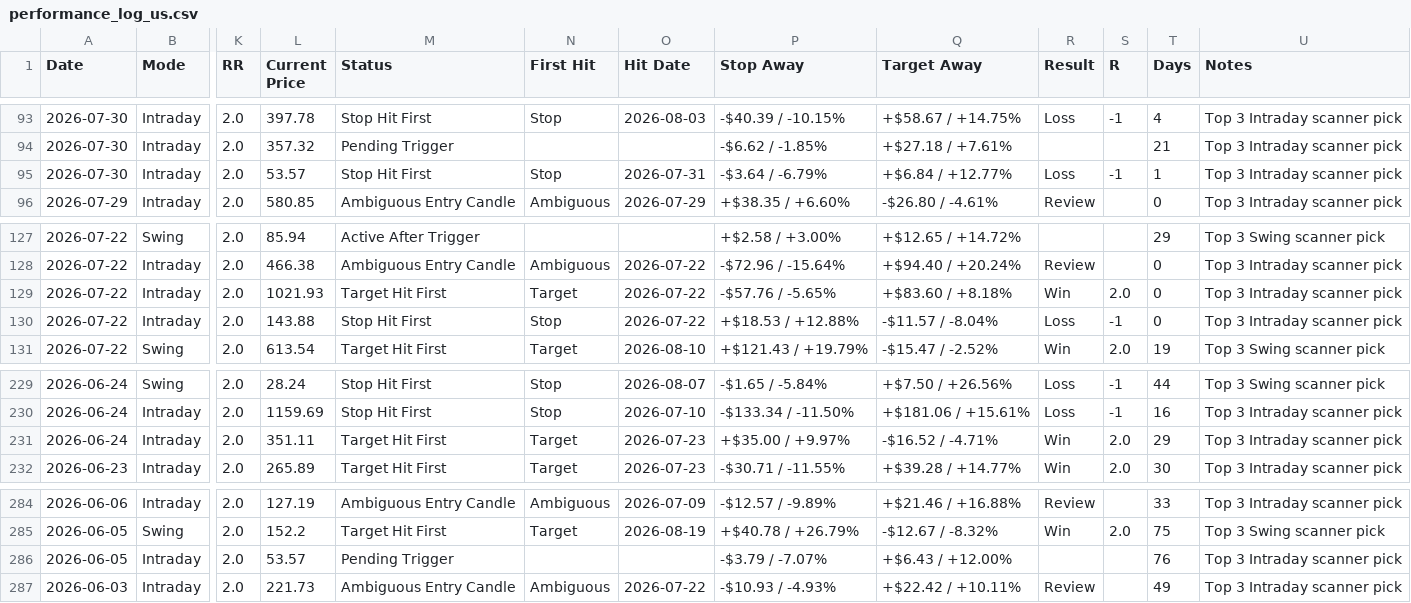
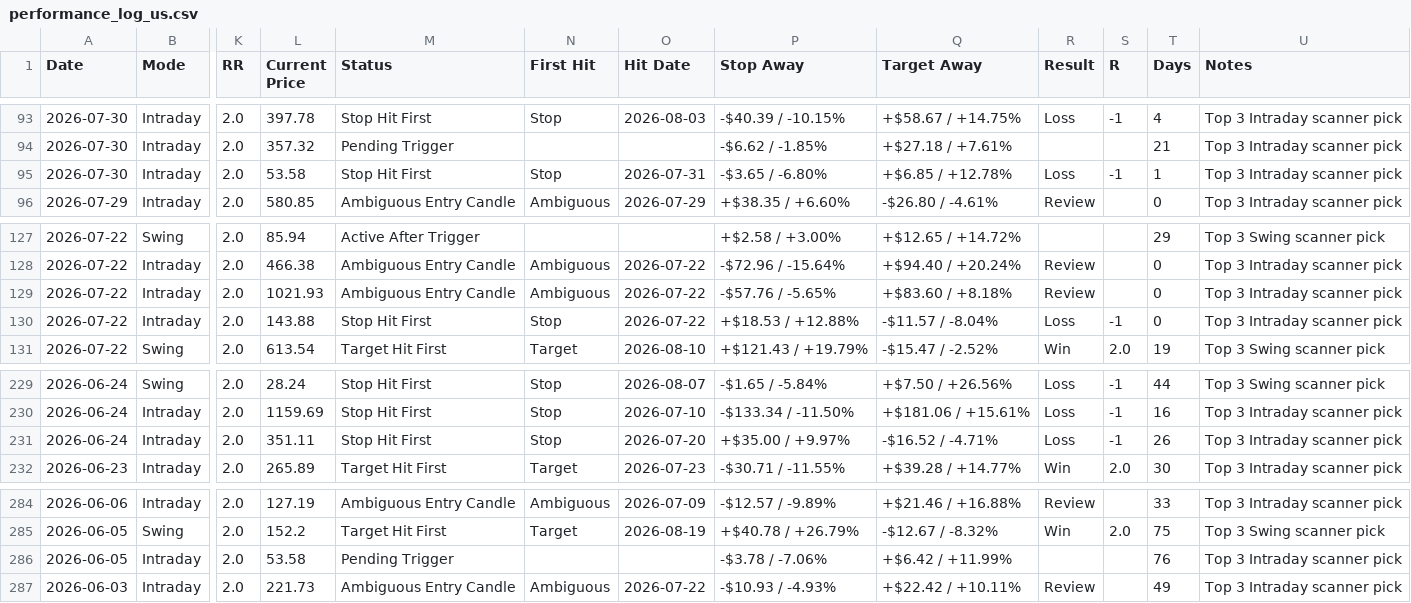
Before and after one commit to pankajmanchnda/swing-trading-scanner-us, a CSV file: performance_log_us.csv, drawn as a sheet; only a part is shown, gaps mark what is left out; the diff names each change by its address in the sheet, - before the commit and + after, or states it on an @@ line.

```diff
--- a/performance_log_us.csv
+++ b/performance_log_us.csv
-L95 (Current Price): 53.57
+L95 (Current Price): 53.58
-P95 (Stop Away): -$3.64 / -6.79%
+P95 (Stop Away): -$3.65 / -6.80%
-Q95 (Target Away): +$6.84 / +12.77%
+Q95 (Target Away): +$6.85 / +12.78%
-M129 (Status): Target Hit First
+M129 (Status): Ambiguous Entry Candle
-N129 (First Hit): Target
+N129 (First Hit): Ambiguous
-R129 (Result): Win
+R129 (Result): Review
-S129 (R): 2.0
+S129 (R): (empty)
-M231 (Status): Target Hit First
+M231 (Status): Stop Hit First
-N231 (First Hit): Target
+N231 (First Hit): Stop
-O231 (Hit Date): 2026-07-23
+O231 (Hit Date): 2026-07-20
-R231 (Result): Win
+R231 (Result): Loss
-S231 (R): 2.0
+S231 (R): -1
-T231 (Days): 29
+T231 (Days): 26
-L286 (Current Price): 53.57
+L286 (Current Price): 53.58
-P286 (Stop Away): -$3.79 / -7.07%
+P286 (Stop Away): -$3.78 / -7.06%
-Q286 (Target Away): +$6.43 / +12.00%
+Q286 (Target Away): +$6.42 / +11.99%
```
Also changed, not shown: 1 other file.
